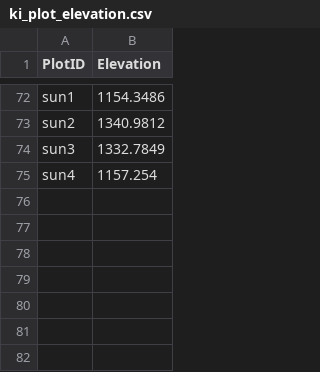
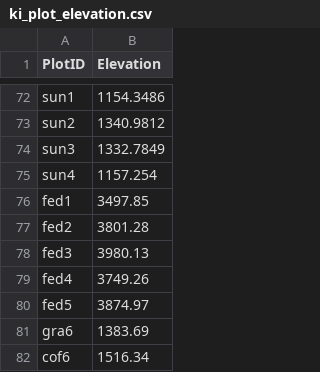
Before and after one commit to environmentalinformatics-marburg/magic, a CSV file: timeseriesdatabase/config/ki/ki_plot_elevation.csv, drawn as a sheet; only a part is shown, gaps mark what is left out.

```diff
--- a/timeseriesdatabase/config/ki/ki_plot_elevation.csv
+++ b/timeseriesdatabase/config/ki/ki_plot_elevation.csv
@@ -75 +75,8 @@ sun3,1332.7849
 sun4,1157.254
+fed1,3497.85
+fed2,3801.28
+fed3,3980.13
+fed4,3749.26
+fed5,3874.97
+gra6,1383.69
+cof6,1516.34
```
Also changed, not shown: timeseriesdatabase/config/ki/ki_plot_position.csv, timeseriesdatabase/config/ki/ki_station_master.csv, 2 other files.
